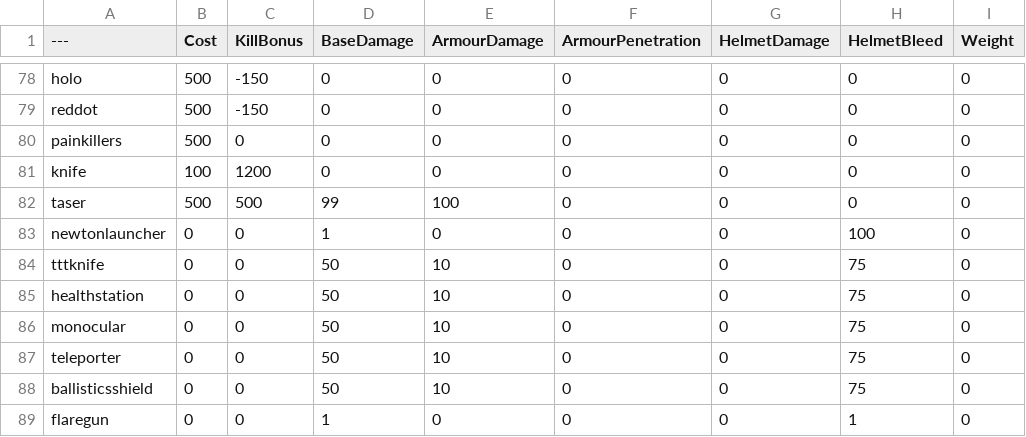
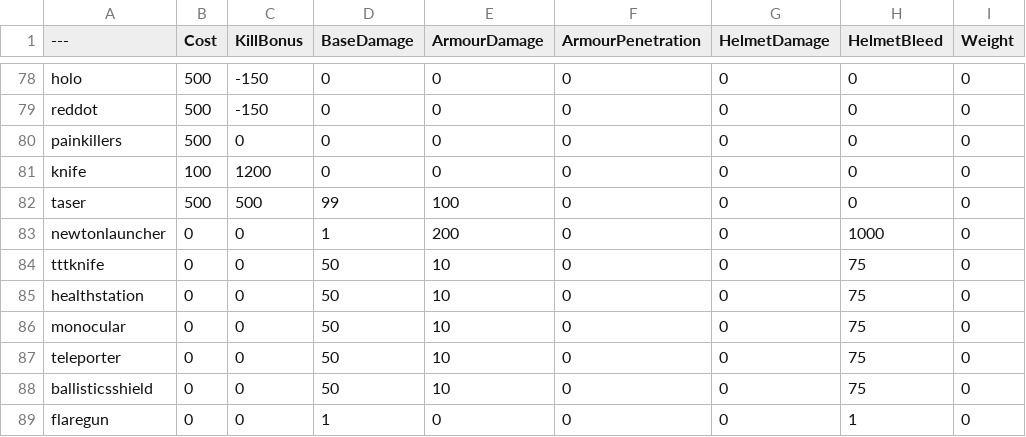
Before and after one commit to zTriplerz/BalancingTable, a CSV file: BalancingTable.csv, drawn as a sheet; only a part is shown, gaps mark what is left out; the diff names each change by its address in the sheet, - before the commit and + after, or states it on an @@ line.

Commit message:
Update BalancingTable.csv

```diff
--- a/BalancingTable.csv
+++ b/BalancingTable.csv
-E83 (ArmourDamage): 0
+E83 (ArmourDamage): 200
-H83 (HelmetBleed): 100
+H83 (HelmetBleed): 1000
```
